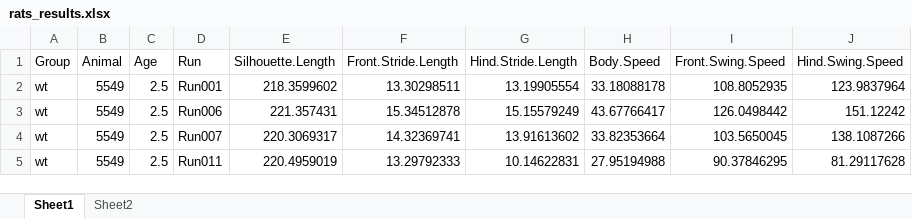
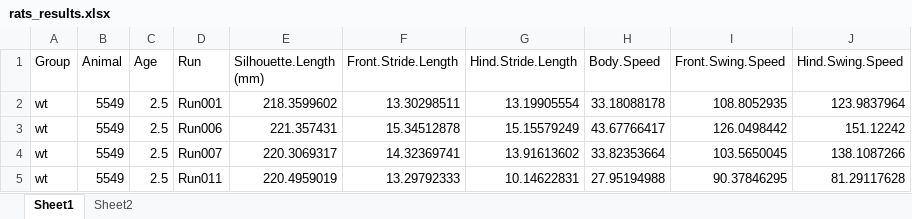
Before and after one commit to mad-lab-fau/SilhouetteLength, an Excel workbook: rats_results.xlsx, sheet Sheet1, drawn as a sheet; values as stored, in another font and other column widths than the file's, no borders; the diff names each change by its address in the sheet, - before the commit and + after, or states it on an @@ line.

```diff
--- a/rats_results.xlsx (sheet Sheet1)
+++ b/rats_results.xlsx (sheet Sheet1)
-E1: Silhouette.Length
+E1: Silhouette.Length (mm)
```
Also changed, not shown: sheet Sheet2, mice_results.xlsx, 5 other files.
